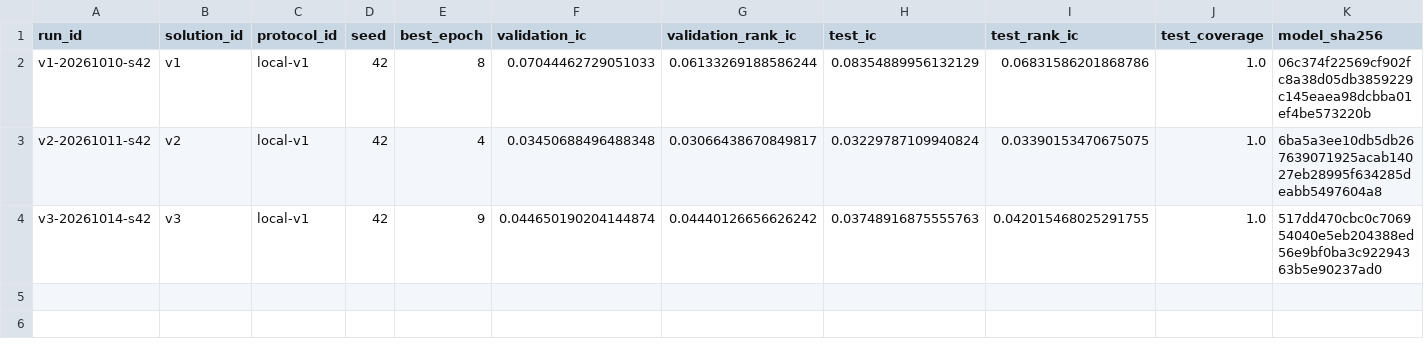
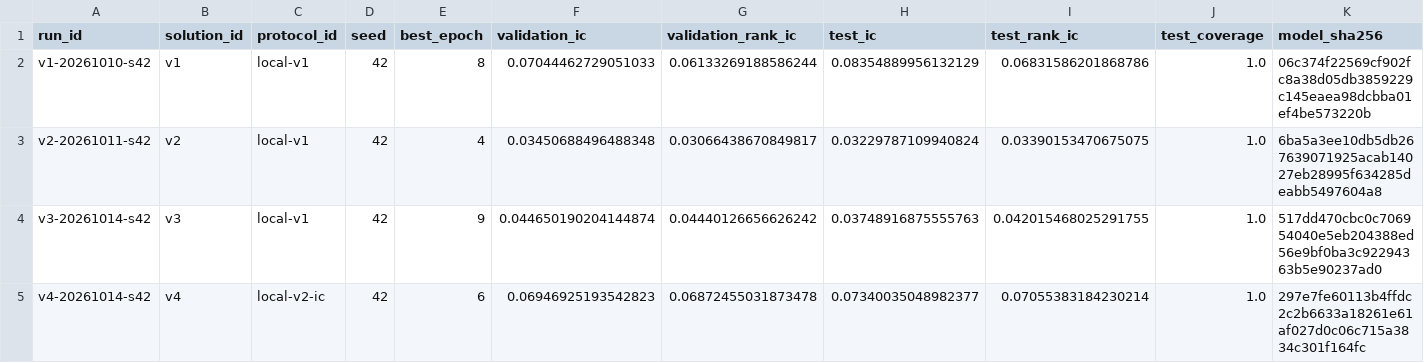
Before and after one commit to ChangzheMa/jycapital, a CSV file: experiments/runs.csv, drawn as a sheet; only a part is shown; rows hold the shown columns only; the diff names each change by its address in the sheet, - before the commit and + after, or states it on an @@ line.

```diff
--- a/experiments/runs.csv
+++ b/experiments/runs.csv
+row 5: v4-20261014-s42 | v4 | local-v2-ic | 42 | 6 | 0.06946925193542823 | 0.06872455031873478 | 0.07340035048982377 | 0.07055383184230214 | 1.0 | 297e7fe60113b4ffdc2c2b6633a18261e61af027d0c06c715a3834c301f164fc
```
Also changed, not shown: experiments/submissions.csv, 43 other files.
